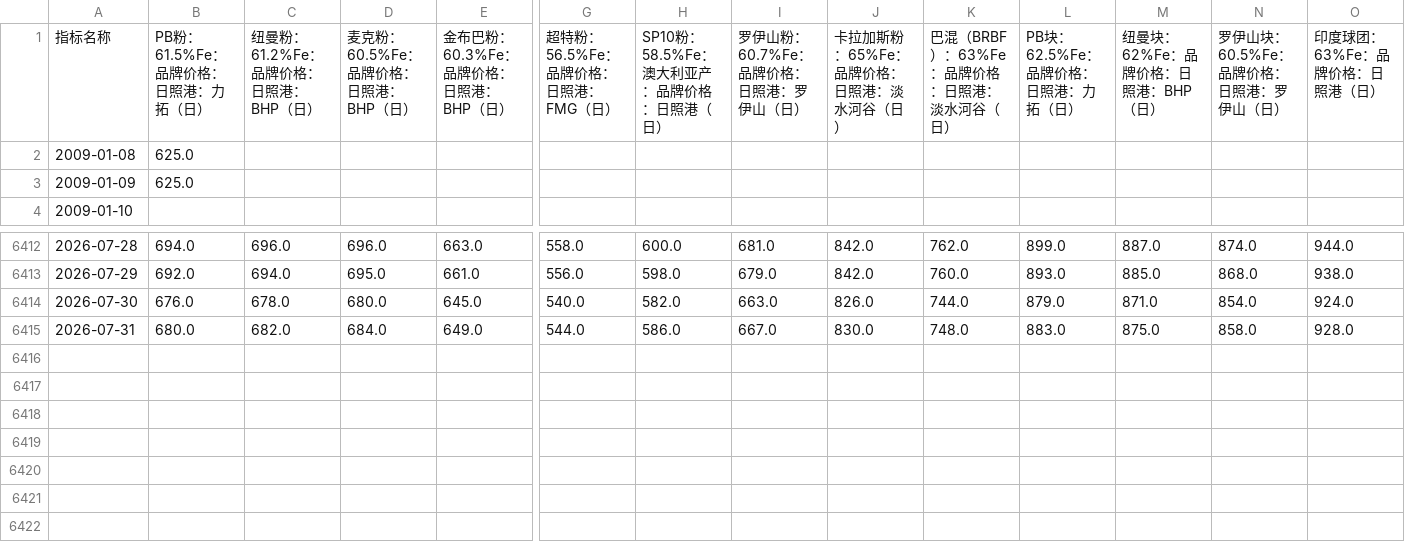
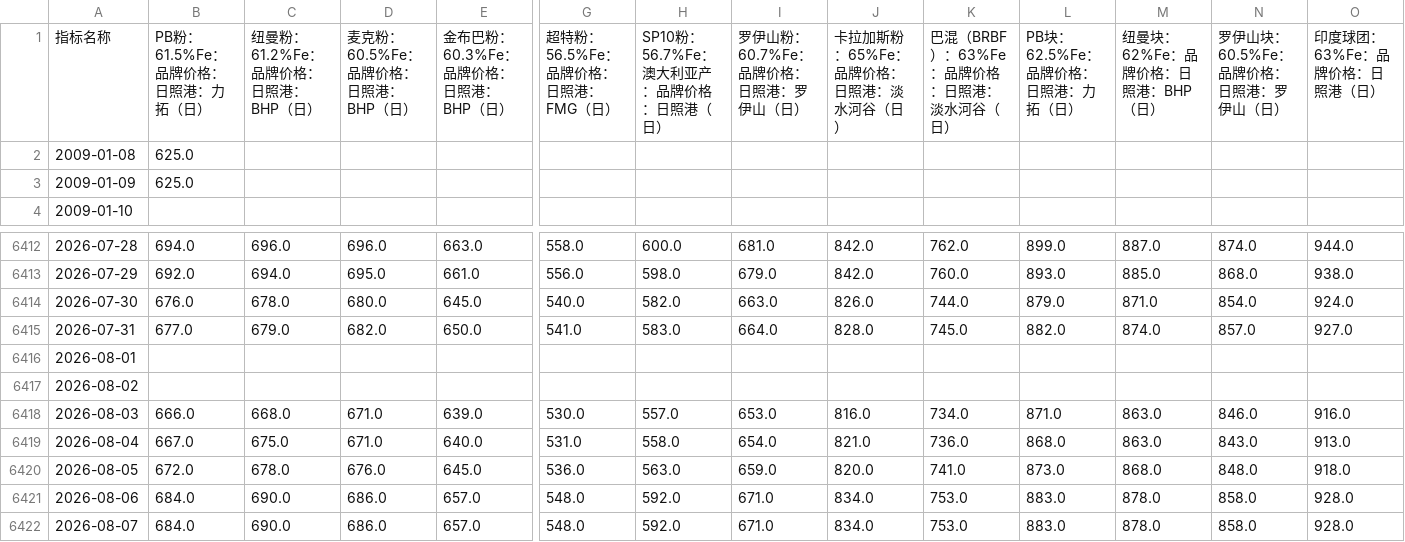
Before and after one commit to TonyTrearelease/iron-ore-report, a CSV file: Spot_RZ_MS.csv, drawn as a sheet; only a part is shown, gaps mark what is left out; rows hold the shown columns only; the diff covers the shown part only; the diff names each change by its address in the sheet, - before the commit and + after, or states it on an @@ line.

Commit message:
chore: update data (2026-08-07 18:15)

```diff
--- a/Spot_RZ_MS.csv
+++ b/Spot_RZ_MS.csv
-H1: SP10粉：58.5%Fe：澳大利亚产：品牌价格：日照港（日）
+H1: SP10粉：56.7%Fe：澳大利亚产：品牌价格：日照港（日）
-B6415: 680.0
+B6415: 677.0
-C6415: 682.0
+C6415: 679.0
-D6415: 684.0
+D6415: 682.0
-E6415: 649.0
+E6415: 650.0
-G6415: 544.0
+G6415: 541.0
-H6415: 586.0
+H6415: 583.0
-I6415: 667.0
+I6415: 664.0
-J6415: 830.0
+J6415: 828.0
-K6415: 748.0
+K6415: 745.0
-L6415: 883.0
+L6415: 882.0
-M6415: 875.0
+M6415: 874.0
-N6415: 858.0
+N6415: 857.0
-O6415: 928.0
+O6415: 927.0
+row 6416: 2026-08-01
+row 6417: 2026-08-02
+row 6418: 2026-08-03 | 666.0 | 668.0 | 671.0 | 639.0 | 530.0 | 557.0 | 653.0 | 816.0 | 734.0 | 871.0 | 863.0 | 846.0 | 916.0
+row 6419: 2026-08-04 | 667.0 | 675.0 | 671.0 | 640.0 | 531.0 | 558.0 | 654.0 | 821.0 | 736.0 | 868.0 | 863.0 | 843.0 | 913.0
+row 6420: 2026-08-05 | 672.0 | 678.0 | 676.0 | 645.0 | 536.0 | 563.0 | 659.0 | 820.0 | 741.0 | 873.0 | 868.0 | 848.0 | 918.0
+row 6421: 2026-08-06 | 684.0 | 690.0 | 686.0 | 657.0 | 548.0 | 592.0 | 671.0 | 834.0 | 753.0 | 883.0 | 878.0 | 858.0 | 928.0
+row 6422: 2026-08-07 | 684.0 | 690.0 | 686.0 | 657.0 | 548.0 | 592.0 | 671.0 | 834.0 | 753.0 | 883.0 | 878.0 | 858.0 | 928.0
```
Also changed, not shown: 6 edited cells elsewhere in this file, Dis_MS.csv, Index_Wind.csv, 23 other files.
